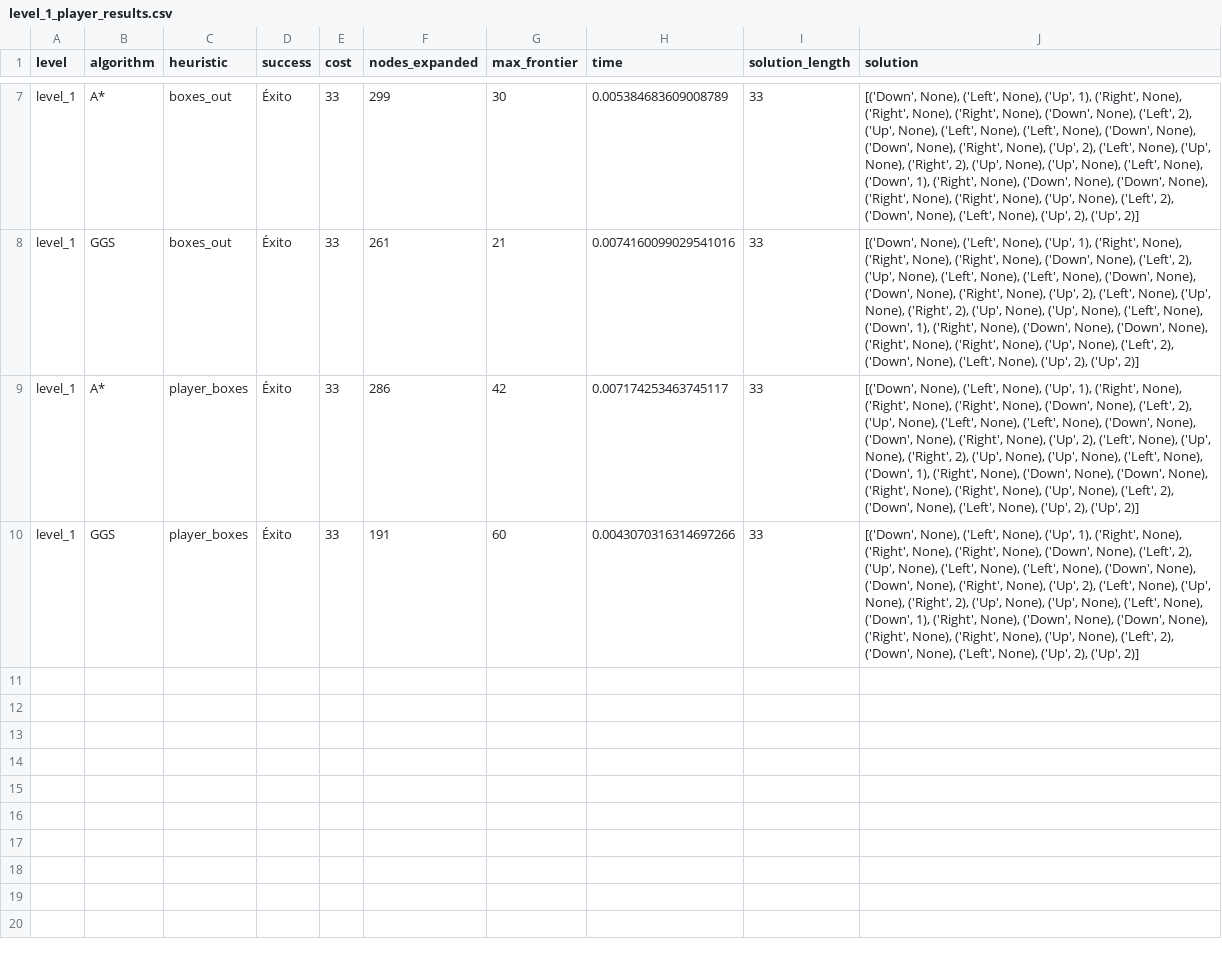
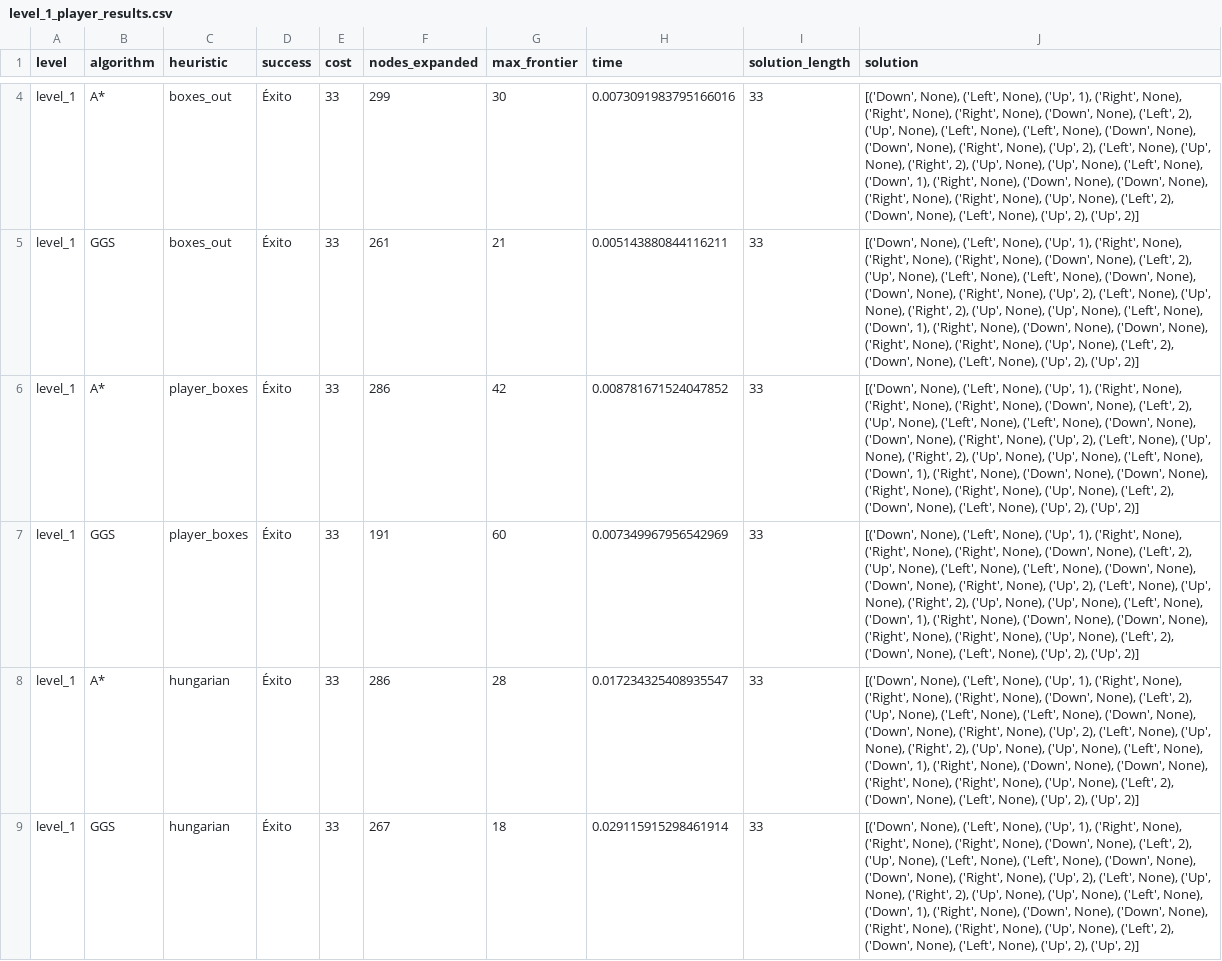
Before and after one commit to Patricklt2/SIA-TP1, a CSV file: src/results/level_1_player_results.csv, drawn as a sheet; only a part is shown, gaps mark what is left out; addresses are those after the commit; the diff covers the shown part only; the diff names each change by its address in the sheet, - before the commit and + after, or states it on an @@ line.

```diff
--- a/src/results/level_1_player_results.csv
+++ b/src/results/level_1_player_results.csv
-H4 (time): 0.005384683609008789
+H4 (time): 0.0073091983795166016
-H5 (time): 0.0074160099029541016
+H5 (time): 0.005143880844116211
-H6 (time): 0.007174253463745117
+H6 (time): 0.008781671524047852
-H7 (time): 0.0043070316314697266
+H7 (time): 0.007349967956542969
+row 8: level_1 | A* | hungarian | Éxito | 33 | 286 | 28 | 0.017234325408935547 | 33 | [('Down', None), ('Left', None), ('Up', 1), ('Right', None), ('Right', None), ('Right', None), ('Down', None), ('Left', 2), ('Up', None), ('Left', None), ('Left', None), ('Down', None), ('Down', None), ('Right', None), ('Up', 2), ('Left', None), ('Up', None), ('Right', 2), ('Up', None), ('Up', None), ('Left', None), ('Down', 1), ('Right', None), ('Down', None), ('Down', None), ('Right', None), ('Right', None), ('Up', None), ('Left', 2), ('Down', None), ('Left', None), ('Up', 2), ('Up', 2)]
+row 9: level_1 | GGS | hungarian | Éxito | 33 | 267 | 18 | 0.029115915298461914 | 33 | [('Down', None), ('Left', None), ('Up', 1), ('Right', None), ('Right', None), ('Right', None), ('Down', None), ('Left', 2), ('Up', None), ('Left', None), ('Left', None), ('Down', None), ('Down', None), ('Right', None), ('Up', 2), ('Left', None), ('Up', None), ('Right', 2), ('Up', None), ('Up', None), ('Left', None), ('Down', 1), ('Right', None), ('Down', None), ('Down', None), ('Right', None), ('Right', None), ('Up', None), ('Left', 2), ('Down', None), ('Left', None), ('Up', 2), ('Up', 2)]
```
Also changed, not shown: 3 removed rows and 2 edited cells elsewhere in this file, src/results/level_1_push_results.csv, 2 other files.
